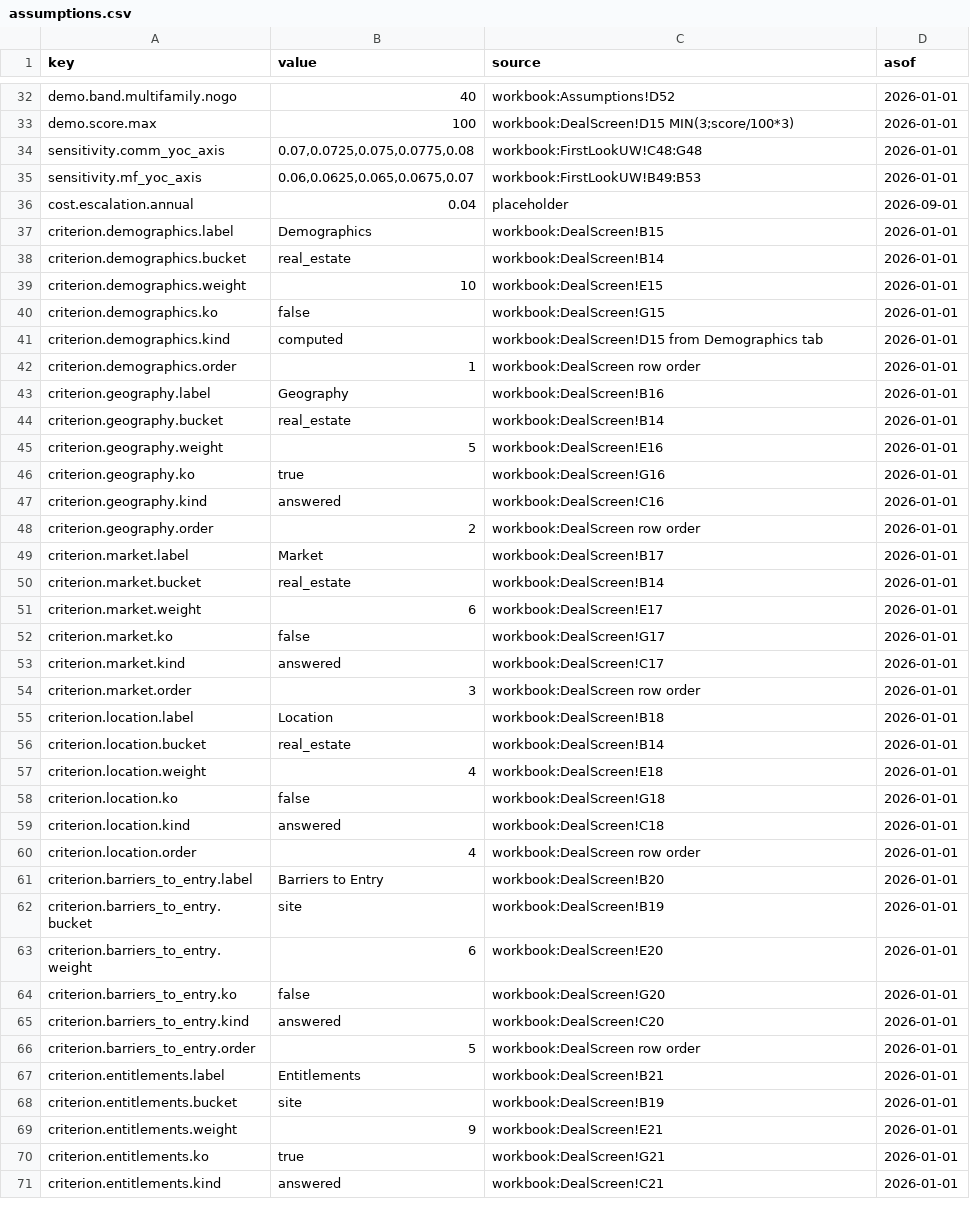
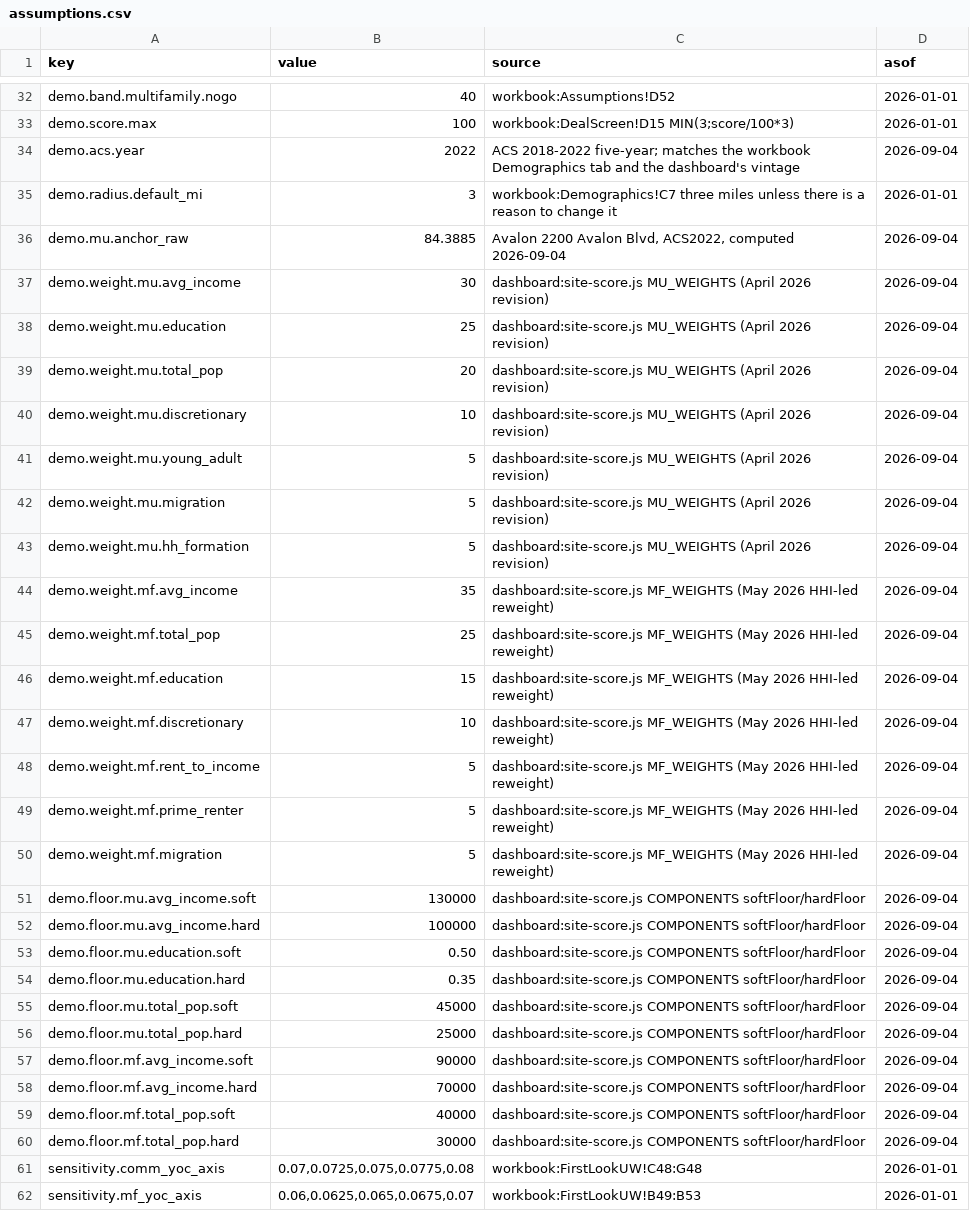
Before and after one commit to whattyler/tdc-site-selector, a CSV file: docs/assumptions.csv, drawn as a sheet; only a part is shown, gaps mark what is left out; the shorter side is filled out with more unchanged rows; the diff names each change by its address in the sheet, - before the commit and + after, or states it on an @@ line.

Commit message:
phase 4: demographics ported server-side, census geometry fix, migration table, weights in assumptions

```diff
--- a/docs/assumptions.csv
+++ b/docs/assumptions.csv
+row 34: demo.acs.year | 2022 | ACS 2018-2022 five-year; matches the workbook Demographics tab and the dashboard's vintage | 2026-09-04
+row 35: demo.radius.default_mi | 3 | workbook:Demographics!C7 three miles unless there is a reason to change it | 2026-01-01
+row 36: demo.mu.anchor_raw | 84.3885 | Avalon 2200 Avalon Blvd, ACS2022, computed 2026-09-04 | 2026-09-04
+row 37: demo.weight.mu.avg_income | 30 | dashboard:site-score.js MU_WEIGHTS (April 2026 revision) | 2026-09-04
+row 38: demo.weight.mu.education | 25 | dashboard:site-score.js MU_WEIGHTS (April 2026 revision) | 2026-09-04
+row 39: demo.weight.mu.total_pop | 20 | dashboard:site-score.js MU_WEIGHTS (April 2026 revision) | 2026-09-04
+row 40: demo.weight.mu.discretionary | 10 | dashboard:site-score.js MU_WEIGHTS (April 2026 revision) | 2026-09-04
+row 41: demo.weight.mu.young_adult | 5 | dashboard:site-score.js MU_WEIGHTS (April 2026 revision) | 2026-09-04
+row 42: demo.weight.mu.migration | 5 | dashboard:site-score.js MU_WEIGHTS (April 2026 revision) | 2026-09-04
+row 43: demo.weight.mu.hh_formation | 5 | dashboard:site-score.js MU_WEIGHTS (April 2026 revision) | 2026-09-04
+row 44: demo.weight.mf.avg_income | 35 | dashboard:site-score.js MF_WEIGHTS (May 2026 HHI-led reweight) | 2026-09-04
+row 45: demo.weight.mf.total_pop | 25 | dashboard:site-score.js MF_WEIGHTS (May 2026 HHI-led reweight) | 2026-09-04
+row 46: demo.weight.mf.education | 15 | dashboard:site-score.js MF_WEIGHTS (May 2026 HHI-led reweight) | 2026-09-04
+row 47: demo.weight.mf.discretionary | 10 | dashboard:site-score.js MF_WEIGHTS (May 2026 HHI-led reweight) | 2026-09-04
+row 48: demo.weight.mf.rent_to_income | 5 | dashboard:site-score.js MF_WEIGHTS (May 2026 HHI-led reweight) | 2026-09-04
+row 49: demo.weight.mf.prime_renter | 5 | dashboard:site-score.js MF_WEIGHTS (May 2026 HHI-led reweight) | 2026-09-04
+row 50: demo.weight.mf.migration | 5 | dashboard:site-score.js MF_WEIGHTS (May 2026 HHI-led reweight) | 2026-09-04
+row 51: demo.floor.mu.avg_income.soft | 130000 | dashboard:site-score.js COMPONENTS softFloor/hardFloor | 2026-09-04
+row 52: demo.floor.mu.avg_income.hard | 100000 | dashboard:site-score.js COMPONENTS softFloor/hardFloor | 2026-09-04
+row 53: demo.floor.mu.education.soft | 0.50 | dashboard:site-score.js COMPONENTS softFloor/hardFloor | 2026-09-04
+row 54: demo.floor.mu.education.hard | 0.35 | dashboard:site-score.js COMPONENTS softFloor/hardFloor | 2026-09-04
+row 55: demo.floor.mu.total_pop.soft | 45000 | dashboard:site-score.js COMPONENTS softFloor/hardFloor | 2026-09-04
+row 56: demo.floor.mu.total_pop.hard | 25000 | dashboard:site-score.js COMPONENTS softFloor/hardFloor | 2026-09-04
+row 57: demo.floor.mf.avg_income.soft | 90000 | dashboard:site-score.js COMPONENTS softFloor/hardFloor | 2026-09-04
+row 58: demo.floor.mf.avg_income.hard | 70000 | dashboard:site-score.js COMPONENTS softFloor/hardFloor | 2026-09-04
+row 59: demo.floor.mf.total_pop.soft | 40000 | dashboard:site-score.js COMPONENTS softFloor/hardFloor | 2026-09-04
+row 60: demo.floor.mf.total_pop.hard | 30000 | dashboard:site-score.js COMPONENTS softFloor/hardFloor | 2026-09-04
```
Also changed, not shown: 18 other files.
